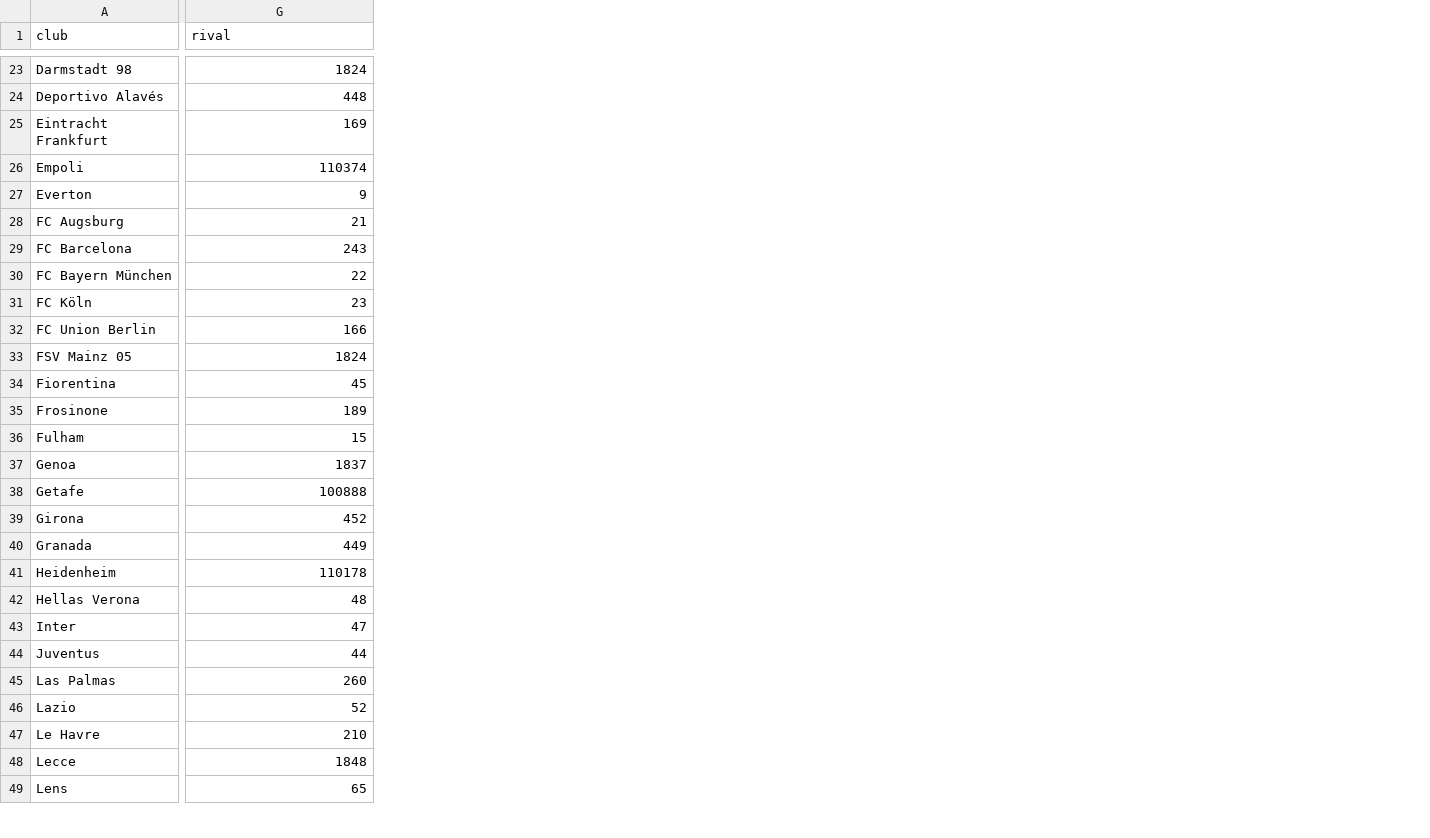
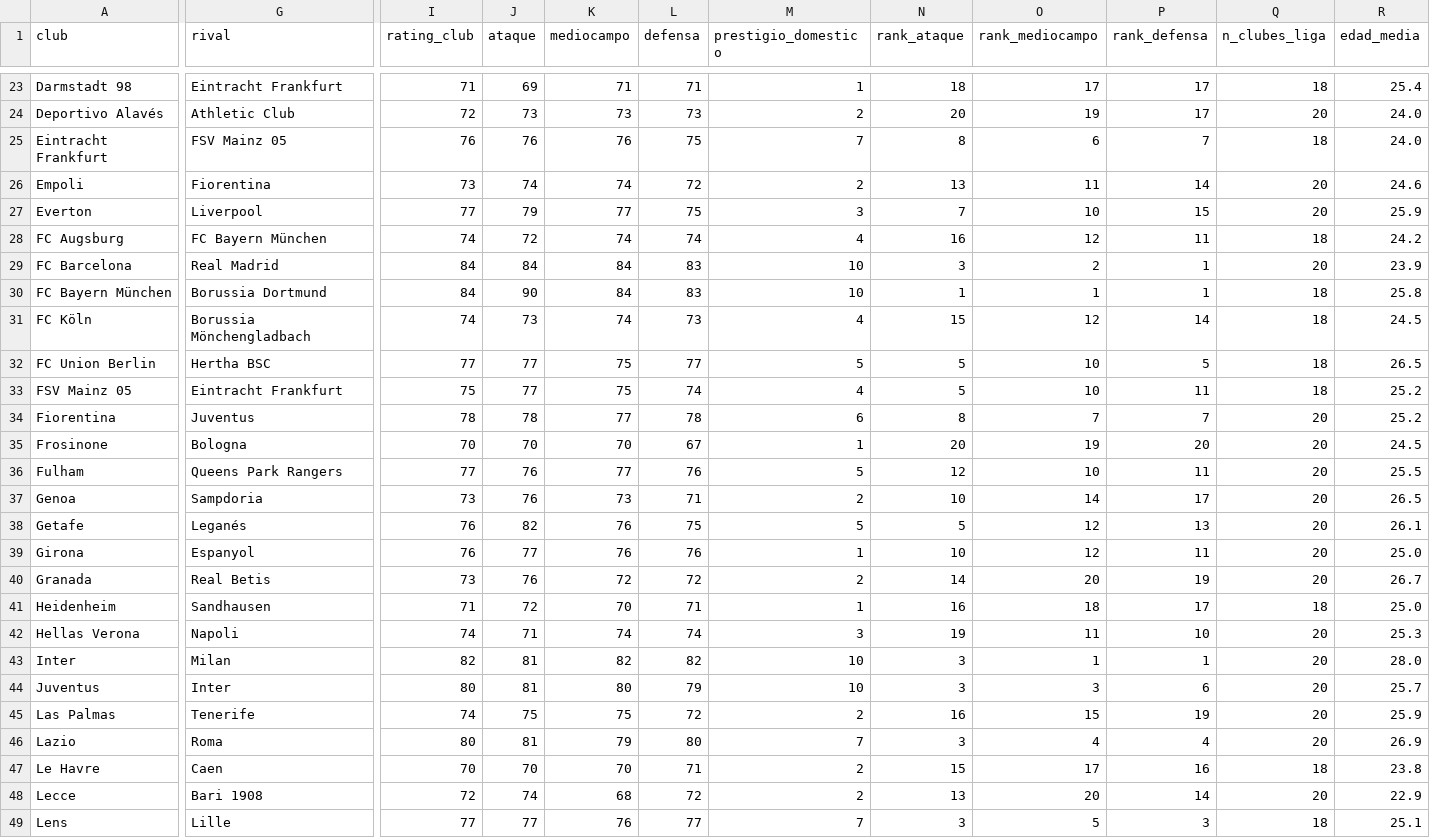
Before and after one commit to crisgarciaser/TransferAI, a CSV file: datos_reales/clubes.csv, drawn as a sheet; only a part is shown, gaps mark what is left out; the diff covers the shown part only; the diff names each change by its address in the sheet, - before the commit and + after, or states it on an @@ line.

```diff
--- a/datos_reales/clubes.csv
+++ b/datos_reales/clubes.csv
+column I (rating_club), rows 23-49: 71 | 72 | 76 | 73 | 77 | 74 | 84 | 84 | 74 | 77 | 75 | 78 | 70 | 77 | 73 | 76 | 76 | 73 | 71 | 74 | 82 | 80 | 74 | 80 | 70 | 72 | 77
+column J (ataque), rows 23-49: 69 | 73 | 76 | 74 | 79 | 72 | 84 | 90 | 73 | 77 | 77 | 78 | 70 | 76 | 76 | 82 | 77 | 76 | 72 | 71 | 81 | 81 | 75 | 81 | 70 | 74 | 77
+column K (mediocampo), rows 23-49: 71 | 73 | 76 | 74 | 77 | 74 | 84 | 84 | 74 | 75 | 75 | 77 | 70 | 77 | 73 | 76 | 76 | 72 | 70 | 74 | 82 | 80 | 75 | 79 | 70 | 68 | 76
+column L (defensa), rows 23-49: 71 | 73 | 75 | 72 | 75 | 74 | 83 | 83 | 73 | 77 | 74 | 78 | 67 | 76 | 71 | 75 | 76 | 72 | 71 | 74 | 82 | 79 | 72 | 80 | 71 | 72 | 77
+column M (prestigio_domestico), rows 23-49: 1 | 2 | 7 | 2 | 3 | 4 | 10 | 10 | 4 | 5 | 4 | 6 | 1 | 5 | 2 | 5 | 1 | 2 | 1 | 3 | 10 | 10 | 2 | 7 | 2 | 2 | 7
+column N (rank_ataque), rows 23-49: 18 | 20 | 8 | 13 | 7 | 16 | 3 | 1 | 15 | 5 | 5 | 8 | 20 | 12 | 10 | 5 | 10 | 14 | 16 | 19 | 3 | 3 | 16 | 3 | 15 | 13 | 3
+column O (rank_mediocampo), rows 23-49: 17 | 19 | 6 | 11 | 10 | 12 | 2 | 1 | 12 | 10 | 10 | 7 | 19 | 10 | 14 | 12 | 12 | 20 | 18 | 11 | 1 | 3 | 15 | 4 | 17 | 20 | 5
+column P (rank_defensa), rows 23-49: 17 | 17 | 7 | 14 | 15 | 11 | 1 | 1 | 14 | 5 | 11 | 7 | 20 | 11 | 17 | 13 | 11 | 19 | 17 | 10 | 1 | 6 | 19 | 4 | 16 | 14 | 3
+column Q (n_clubes_liga), rows 23-49: 18 | 20 | 18 | 20 | 20 | 18 | 20 | 18 | 18 | 18 | 18 | 20 | 20 | 20 | 20 | 20 | 20 | 20 | 18 | 20 | 20 | 20 | 20 | 20 | 18 | 20 | 18
+column R (edad_media), rows 23-49: 25.4 | 24.0 | 24.0 | 24.6 | 25.9 | 24.2 | 23.9 | 25.8 | 24.5 | 26.5 | 25.2 | 25.2 | 24.5 | 25.5 | 26.5 | 26.1 | 25.0 | 26.7 | 25.0 | 25.3 | 28.0 | 25.7 | 25.9 | 26.9 | 23.8 | 22.9 | 25.1
-G23 (rival): 1824
+G23 (rival): Eintracht Frankfurt
-G24 (rival): 448
+G24 (rival): Athletic Club
-G25 (rival): 169
+G25 (rival): FSV Mainz 05
-G26 (rival): 110374
+G26 (rival): Fiorentina
-G27 (rival): 9
+G27 (rival): Liverpool
-G28 (rival): 21
+G28 (rival): FC Bayern München
-G29 (rival): 243
+G29 (rival): Real Madrid
-G30 (rival): 22
+G30 (rival): Borussia Dortmund
-G31 (rival): 23
+G31 (rival): Borussia Mönchengladbach
-G32 (rival): 166
+G32 (rival): Hertha BSC
-G33 (rival): 1824
+G33 (rival): Eintracht Frankfurt
-G34 (rival): 45
+G34 (rival): Juventus
-G35 (rival): 189
+G35 (rival): Bologna
-G36 (rival): 15
+G36 (rival): Queens Park Rangers
-G37 (rival): 1837
+G37 (rival): Sampdoria
-G38 (rival): 100888
+G38 (rival): Leganés
-G39 (rival): 452
+G39 (rival): Espanyol
-G40 (rival): 449
+G40 (rival): Real Betis
-G41 (rival): 110178
+G41 (rival): Sandhausen
-G42 (rival): 48
+G42 (rival): Napoli
-G43 (rival): 47
+G43 (rival): Milan
-G44 (rival): 44
+G44 (rival): Inter
-G45 (rival): 260
+G45 (rival): Tenerife
-G46 (rival): 52
+G46 (rival): Roma
-G47 (rival): 210
+G47 (rival): Caen
-G48 (rival): 1848
+G48 (rival): Bari 1908
-G49 (rival): 65
+G49 (rival): Lille
```
Also changed, not shown: 1 added column and 69 edited cells elsewhere in this file, 4 other files.
